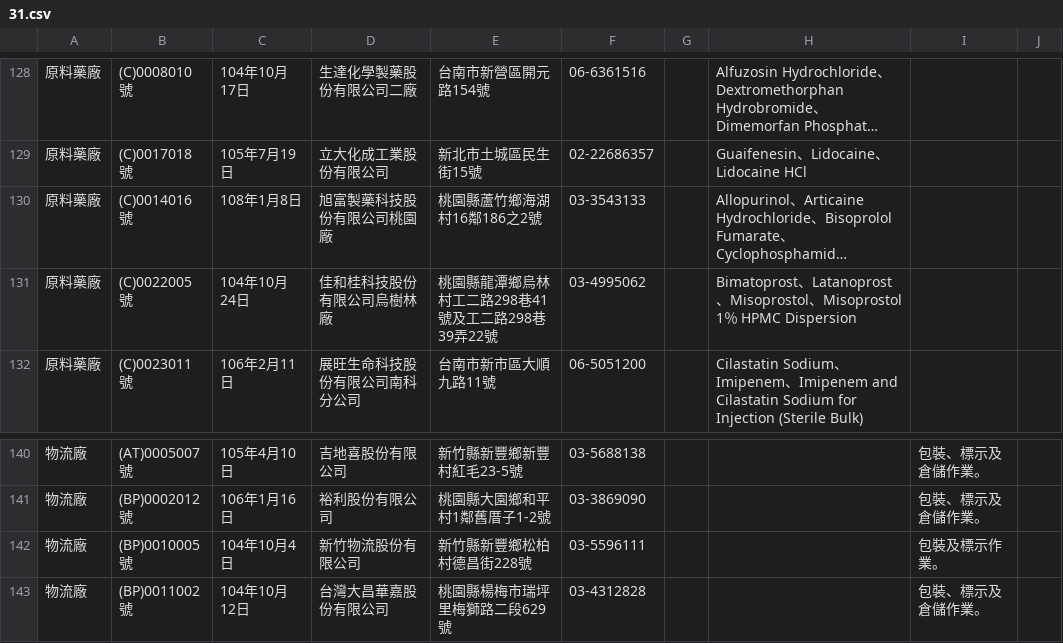
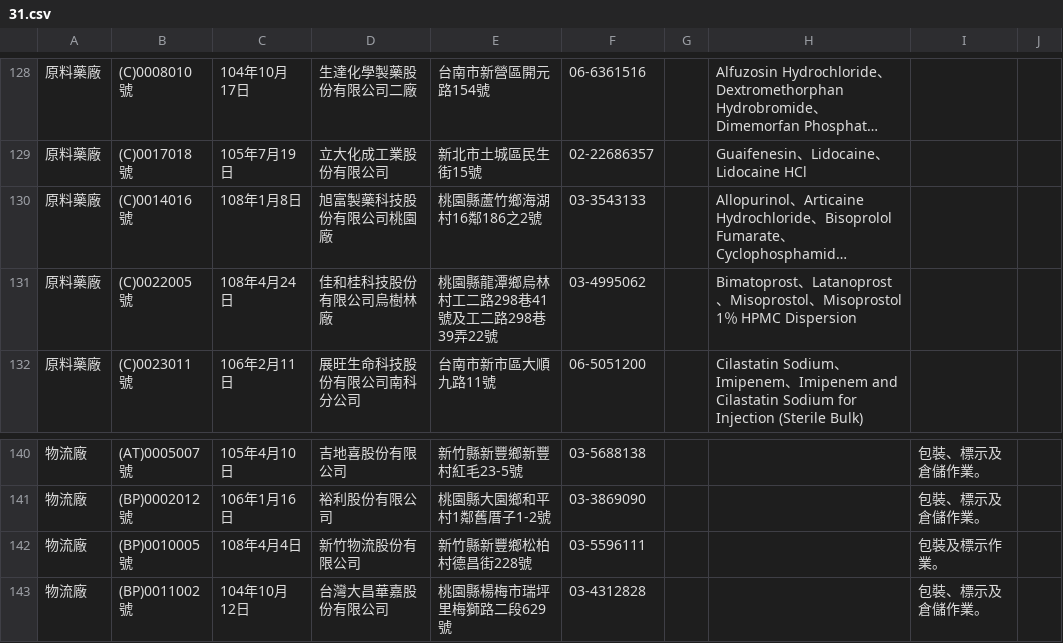
Before and after one commit to kiang/data.fda.gov.tw-list, a CSV file: dataset/31.csv, drawn as a sheet; only a part is shown, gaps mark what is left out; long unchanged cells end in …; the diff names each change by its address in the sheet, - before the commit and + after, or states it on an @@ line.

Commit message:
update datasets @ 2015-11-21 00:55:01

```diff
--- a/dataset/31.csv
+++ b/dataset/31.csv
-C131: 104年10月24日
+C131: 108年4月24日
-C142: 104年10月4日
+C142: 108年4月4日
```
Also changed, not shown: list.csv, 1 other file.
